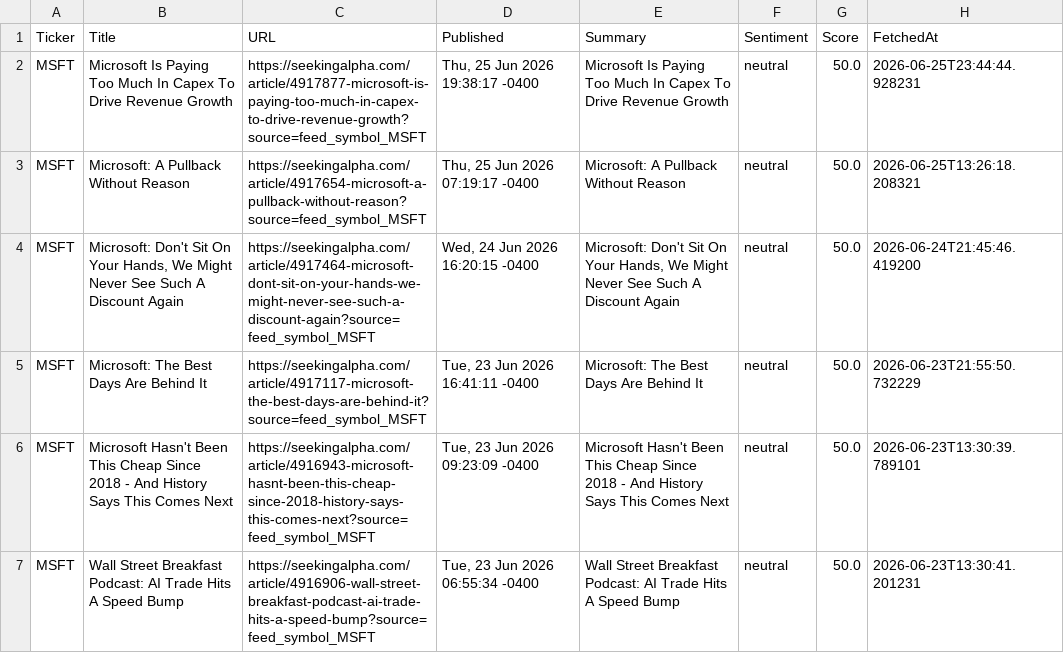
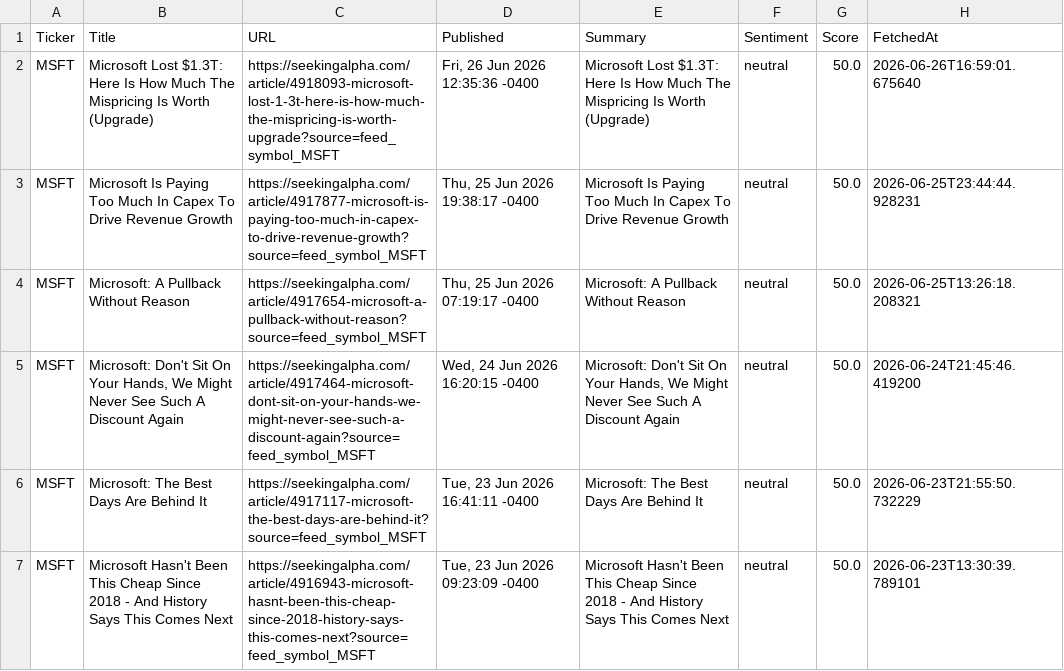
Before and after one commit to timursk99-ai/news-pipeline, a CSV file: news_MSFT.csv, drawn as a sheet; only a part is shown; the shorter side is filled out with more unchanged rows.

```diff
--- a/news_MSFT.csv
+++ b/news_MSFT.csv
@@ -1,2 +1,3 @@
 Ticker,Title,URL,Published,Summary,Sentiment,Score,FetchedAt
+MSFT,Microsoft Lost $1.3T: Here Is How Much The Mispricing Is Worth (Upgrade),https://seekingalpha.com/article/4918093-microsoft-lost-1-3t-here-is-how-much-the-mispricing-is-worth-upgrade?source=feed_symbol_MSFT,"Fri, 26 Jun 2026 12:35:36 -0400",Microsoft Lost $1.3T: Here Is How Much The Mispricing Is Worth (Upgrade),neutral,50.0,2026-06-26T16:59:01.675640
 MSFT,Microsoft Is Paying Too Much In Capex To Drive Revenue Growth,https://seekingalpha.com/article/4917877-microsoft-is-paying-too-much-in-capex-to-drive-revenue-growth?source=feed_symbol_MSFT,"Thu, 25 Jun 2026 19:38:17 -0400",Microsoft Is Paying Too Much In Capex To Drive Revenue Growth,neutral,50.0,2026-06-25T23:44:44.928231
```
Also changed, not shown: news_AAPL.csv.
